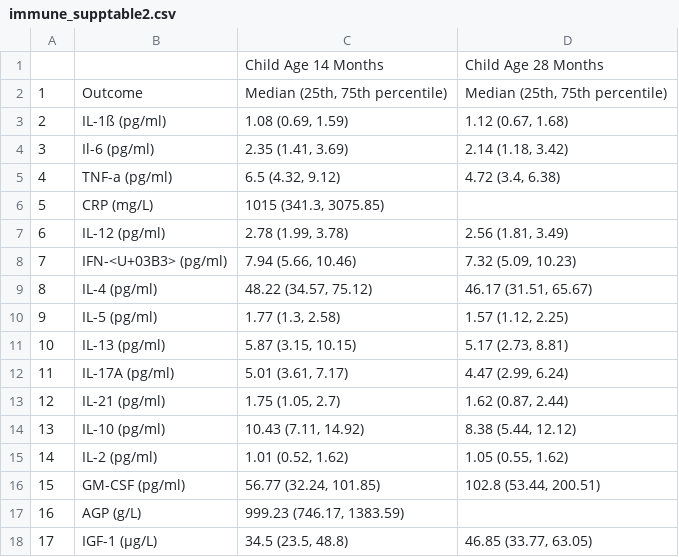
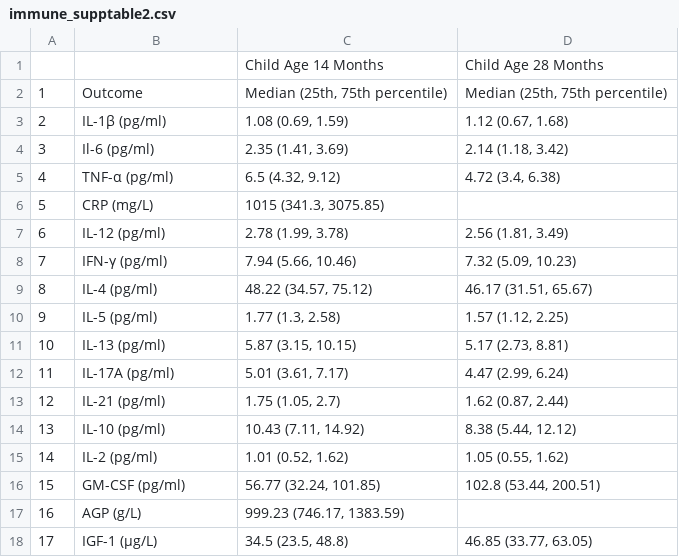
Before and after one commit to washb-eed-substudies/ee-secondary, a CSV file: tables/immune/immune_supplementary/immune_supptable2.csv, drawn as a sheet; the diff names each change by its address in the sheet, - before the commit and + after, or states it on an @@ line.

```diff
--- a/tables/immune/immune_supplementary/immune_supptable2.csv
+++ b/tables/immune/immune_supplementary/immune_supptable2.csv
-B3: IL-1ß (pg/ml)
+B3: IL-1β (pg/ml)
-B5: TNF-a (pg/ml)
+B5: TNF-α (pg/ml)
-B8: IFN-<U+03B3> (pg/ml)
+B8: IFN-γ (pg/ml)
-B18: IGF-1 (µg/L)
+B18: IGF-1 (μg/L)
```
Also changed, not shown: 11 other files.
